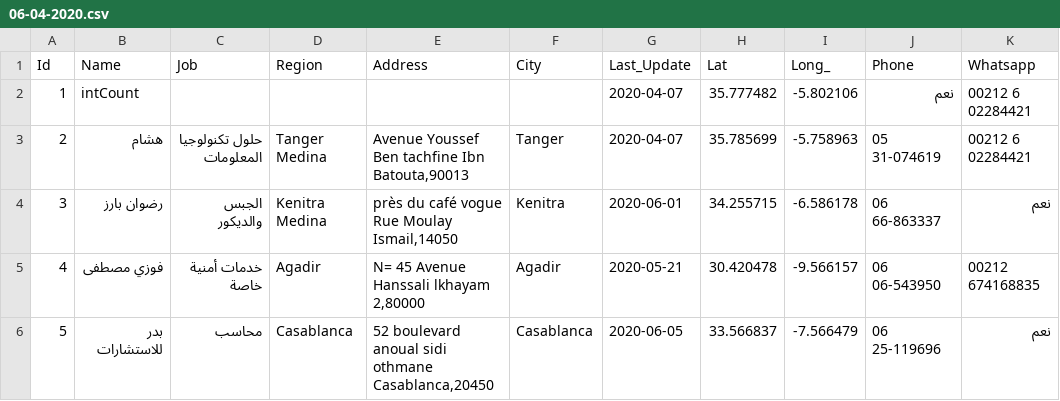
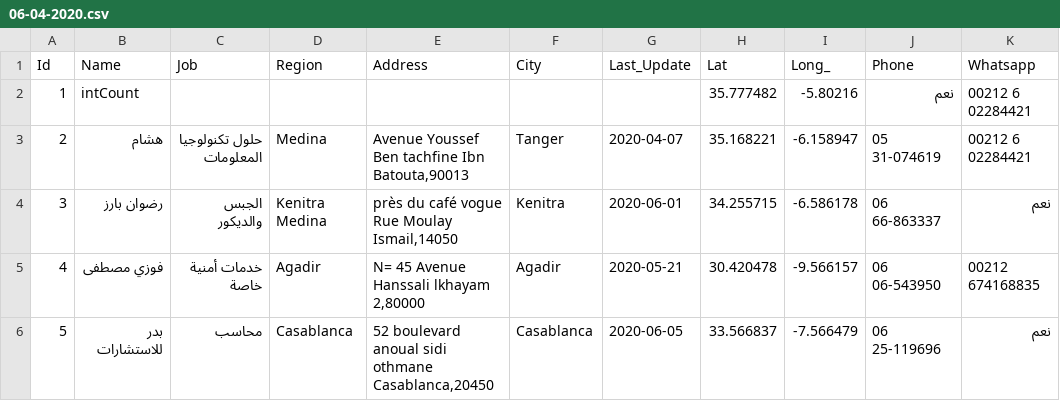
Before and after one commit to intCount/ae, a CSV file: 06-04-2020.csv, drawn as a sheet; only a part is shown; the diff names each change by its address in the sheet, - before the commit and + after, or states it on an @@ line.

Commit message:
Added some data

```diff
--- a/06-04-2020.csv
+++ b/06-04-2020.csv
-G2 (Last_Update): 2020-04-07
+G2 (Last_Update): (empty)
-I2 (Long_): -5.802106
+I2 (Long_): -5.80216
-D3 (Region): Tanger Medina
+D3 (Region): Medina
-H3 (Lat): 35.785699
+H3 (Lat): 35.168221
-I3 (Long_): -5.758963
+I3 (Long_): -6.158947
```
